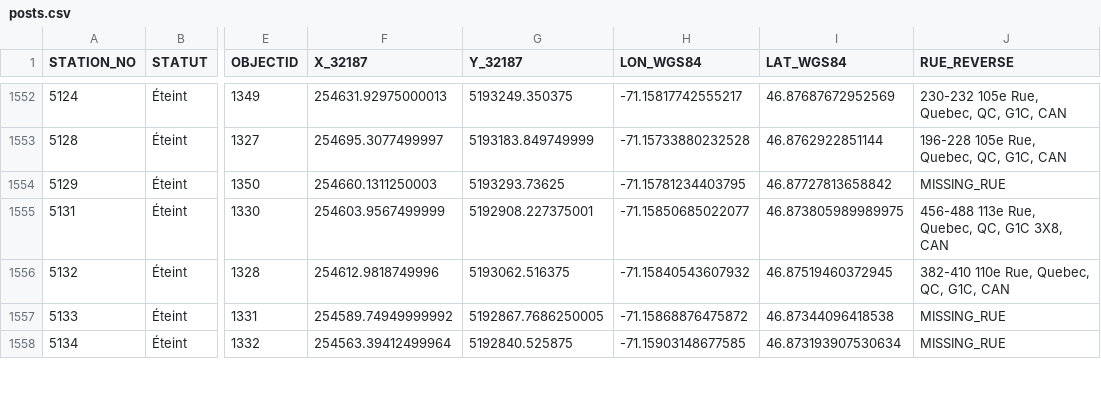
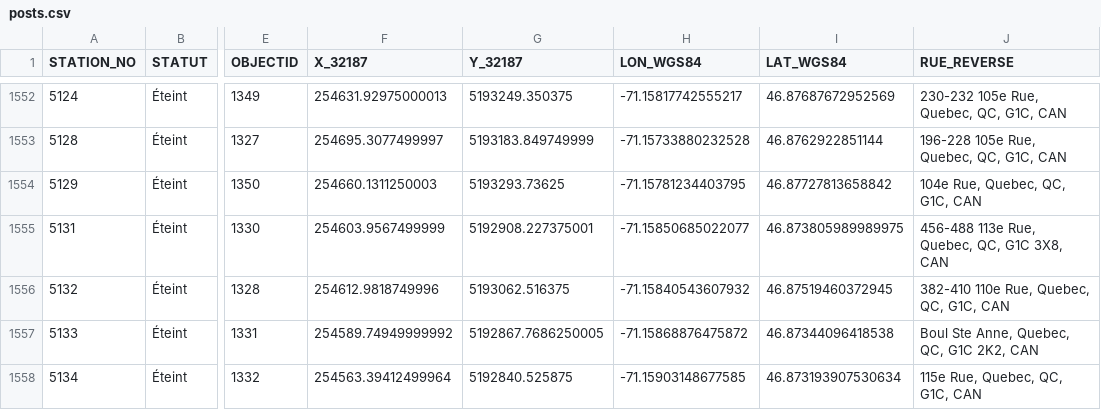
Before and after one commit to ESail2005/Opperation-temp-te, a CSV file: posts.csv, drawn as a sheet; only a part is shown, gaps mark what is left out; the diff covers the shown part only; the diff names each change by its address in the sheet, - before the commit and + after, or states it on an @@ line.

```diff
--- a/posts.csv
+++ b/posts.csv
-J1554 (RUE_REVERSE): MISSING_RUE
+J1554 (RUE_REVERSE): 104e Rue, Quebec, QC, G1C, CAN
-J1557 (RUE_REVERSE): MISSING_RUE
+J1557 (RUE_REVERSE): Boul Ste Anne, Quebec, QC, G1C 2K2, CAN
-J1558 (RUE_REVERSE): MISSING_RUE
+J1558 (RUE_REVERSE): 115e Rue, Quebec, QC, G1C, CAN
```
Also changed, not shown: 116 edited cells elsewhere in this file, 3 other files.
